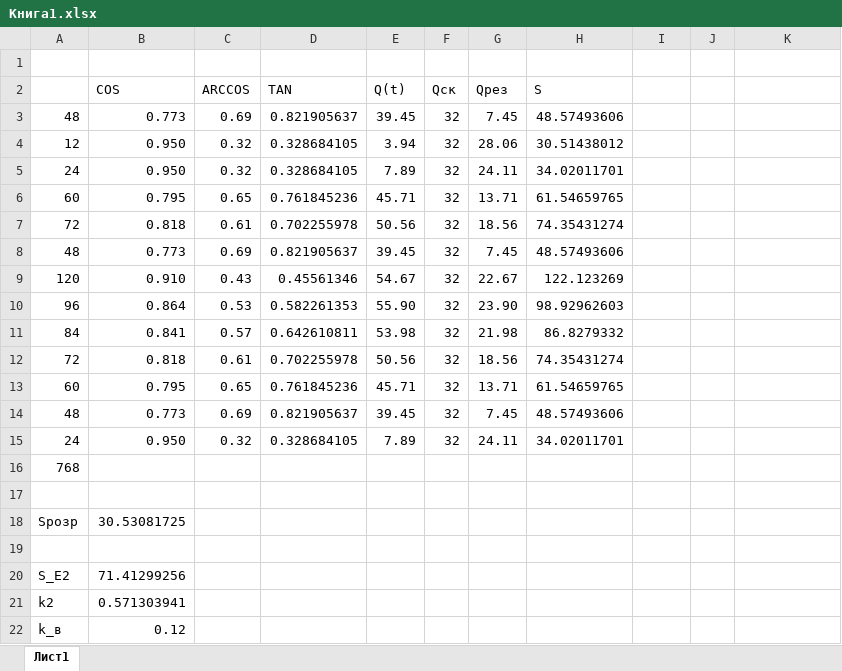
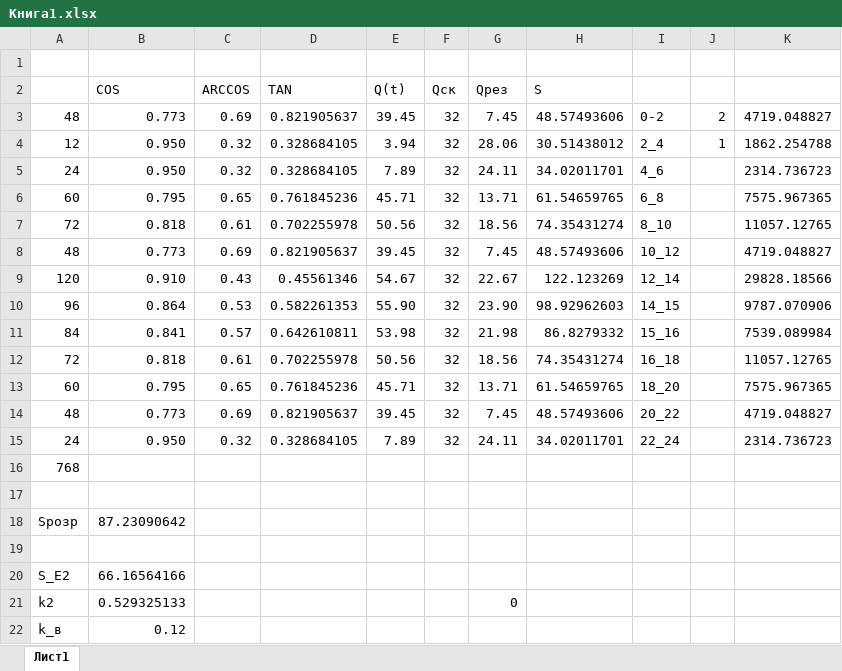
Before and after one commit to MaksSidenko/kurs3_2, an Excel workbook: електрична частна станцій та підстанцій/Книга1.xlsx, sheet Лист1, drawn as a sheet; only a part is shown; values as stored, in another font and other column widths than the file's, no borders; the diff covers the shown part only; the diff names each change by its address in the sheet, - before the commit and + after, or states it on an @@ line.

```diff
--- a/електрична частна станцій та підстанцій/Книга1.xlsx (sheet Лист1)
+++ b/електрична частна станцій та підстанцій/Книга1.xlsx (sheet Лист1)
-I3: (empty)
+I3: 0-2
-J3: (empty)
+J3: 2
-K3: (empty)
+K3: 4719.048827
-I4: (empty)
+I4: 2_4
-J4: (empty)
+J4: 1
-K4: (empty)
+K4: 1862.254788
-I5: (empty)
+I5: 4_6
-K5: (empty)
+K5: 2314.736723
-I6: (empty)
+I6: 6_8
-K6: (empty)
+K6: 7575.967365
-I7: (empty)
+I7: 8_10
-K7: (empty)
+K7: 11057.12765
-I8: (empty)
+I8: 10_12
-K8: (empty)
+K8: 4719.048827
-I9: (empty)
+I9: 12_14
-K9: (empty)
+K9: 29828.18566
-I10: (empty)
+I10: 14_15
-K10: (empty)
+K10: 9787.070906
-I11: (empty)
+I11: 15_16
-K11: (empty)
+K11: 7539.089984
-I12: (empty)
+I12: 16_18
-K12: (empty)
+K12: 11057.12765
-I13: (empty)
+I13: 18_20
-K13: (empty)
+K13: 7575.967365
-I14: (empty)
+I14: 20_22
-K14: (empty)
+K14: 4719.048827
-I15: (empty)
+I15: 22_24
-K15: (empty)
+K15: 2314.736723
-B18 (COS): 30.53081725
+B18 (COS): 87.23090642
-B20 (COS): 71.41299256
+B20 (COS): 66.16564166
-B21 (COS): 0.571303941
+B21 (COS): 0.529325133
-G21 (Qрез): (empty)
+G21 (Qрез): 0
```
Also changed, not shown: 3 added rows and 1 removed row elsewhere in this sheet, ЕСіМ2/Сіденко_М_О_04_04_2021.xlsx, 18 other files.
